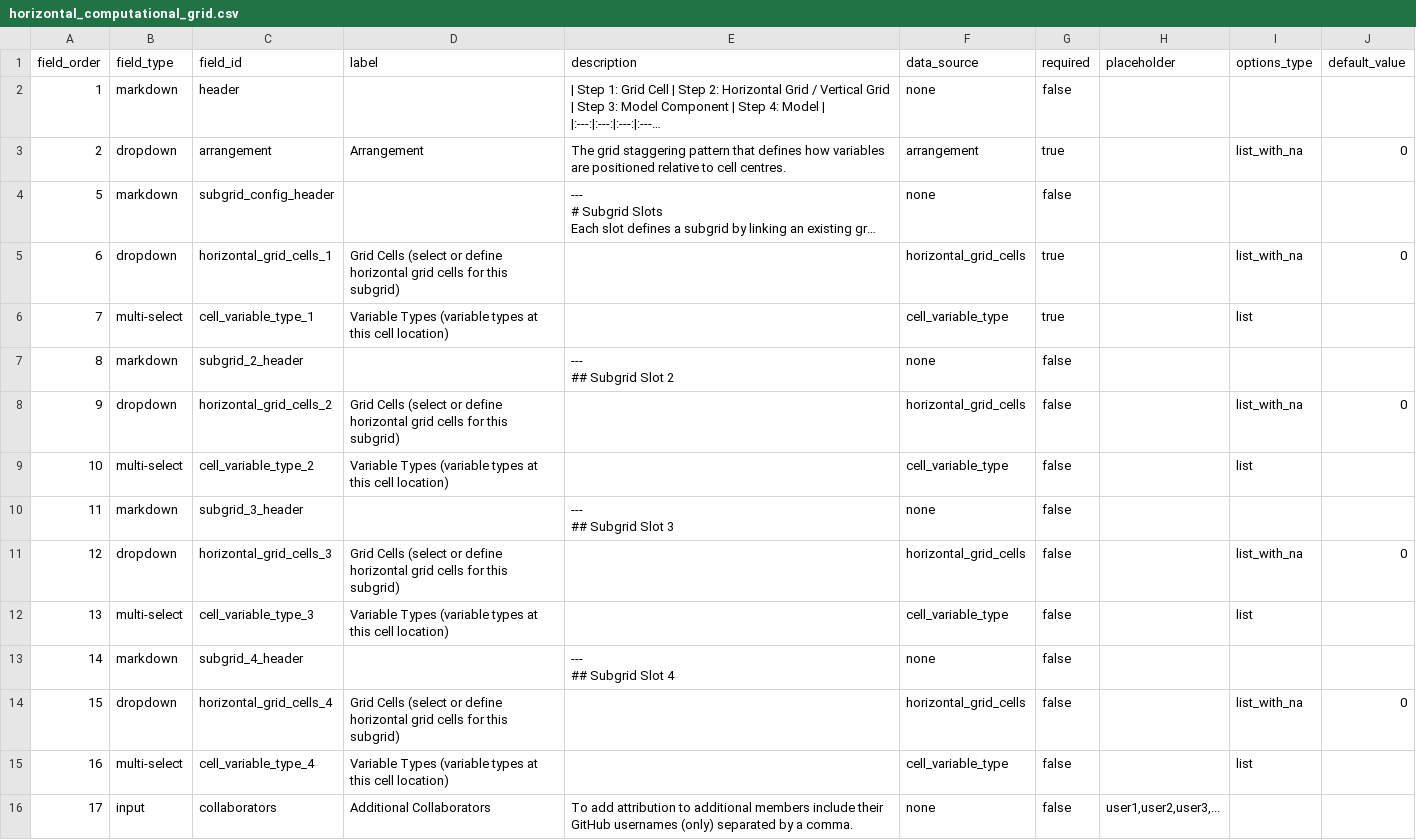
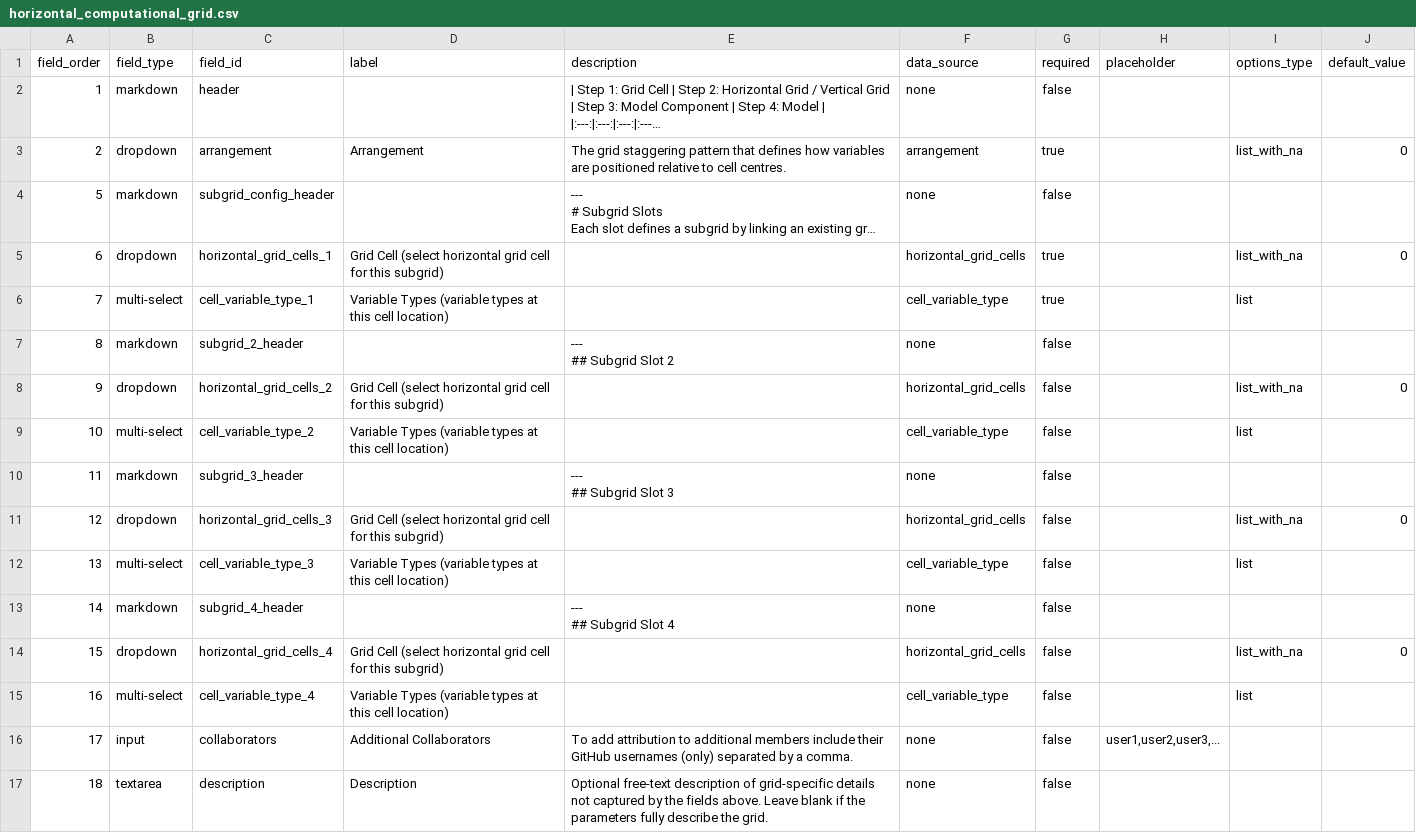
Before and after one commit to WCRP-CMIP/Essential-Model-Documentation, a CSV file: .github/GEN_ISSUE_TEMPLATE/horizontal_computational_grid.csv, drawn as a sheet; only a part is shown; the shorter side is filled out with more unchanged rows; long unchanged cells end in …; the diff names each change by its address in the sheet, - before the commit and + after, or states it on an @@ line.

```diff
--- a/.github/GEN_ISSUE_TEMPLATE/horizontal_computational_grid.csv
+++ b/.github/GEN_ISSUE_TEMPLATE/horizontal_computational_grid.csv
-D5 (label): Grid Cells (select or define horizontal grid cells for this…
+D5 (label): Grid Cell (select horizontal grid cell for this…
-D8 (label): Grid Cells (select or define horizontal grid cells for this…
+D8 (label): Grid Cell (select horizontal grid cell for this…
-D11 (label): Grid Cells (select or define horizontal grid cells for this…
+D11 (label): Grid Cell (select horizontal grid cell for this…
-D14 (label): Grid Cells (select or define horizontal grid cells for this…
+D14 (label): Grid Cell (select horizontal grid cell for this…
```
Also changed, not shown: 2 other files.
